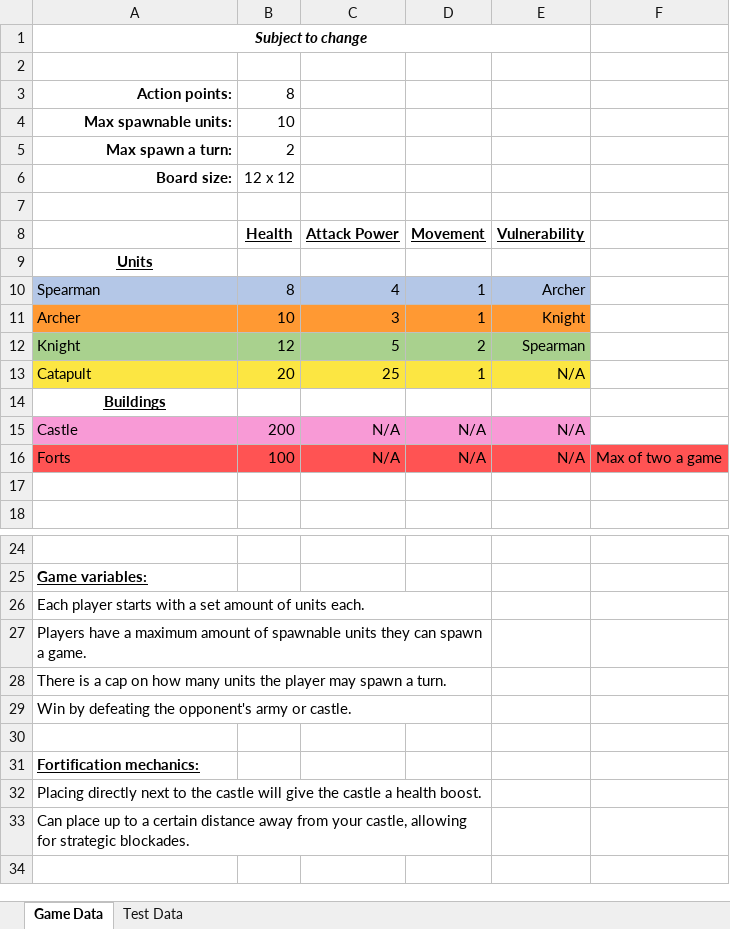
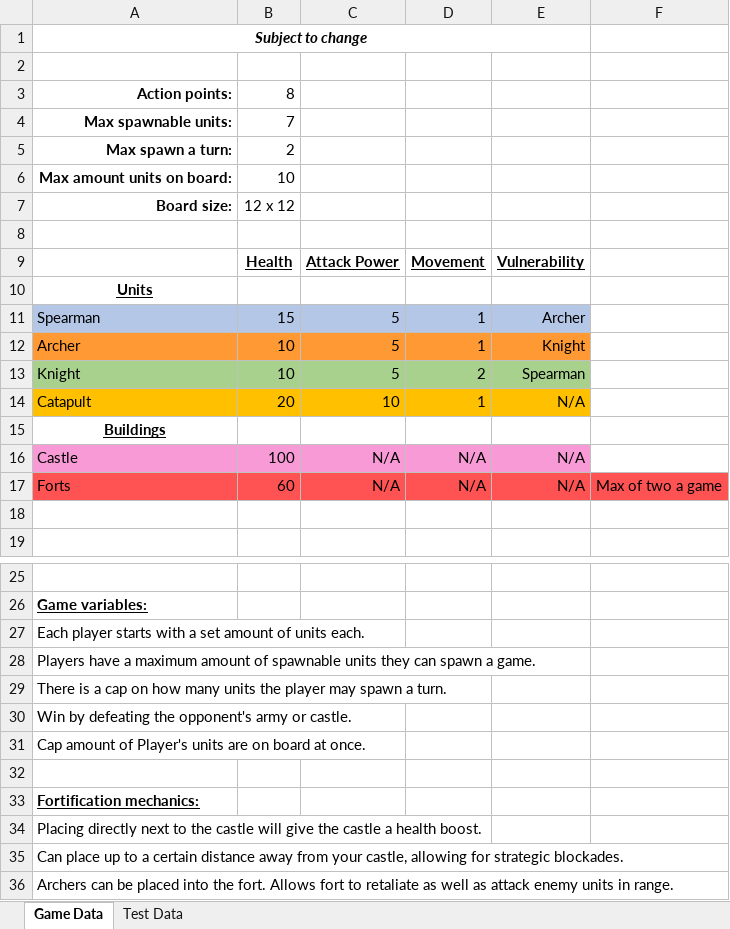
Before and after one commit to Koltonix/gam130-aventale-interactive, an Excel workbook: documents/Game data.xlsx, sheet Game Data, drawn as a sheet; only a part is shown, gaps mark what is left out; values as stored, in another font and other column widths than the file's, no borders; removed rows and columns are numbered as before the commit, all else as after; the diff names each change by its address in the sheet, - before the commit and + after, or states it on an @@ line.

Commit message:
Updated GDD - Actually explains the game now.
Updated the GDD to explain what the game is and what it is about, I hope people are able to understand what the Designers were roughly planning. Please let us know if you have any questions, ideas or dislikes to what is currently planned. Also tell us if you still don't really understand it, I'm happy to go through it with you.

```diff
--- a/documents/Game data.xlsx (sheet Game Data)
+++ b/documents/Game data.xlsx (sheet Game Data)
-B4: 10
+B4: 7
+row 6: Max amount units on board: | 10
-B11: 8
+B11: 15
-C11: 4
+C11: 5
-C12: 3
+C12: 5
-B13: 12
+B13: 10
-A14:E14 fill: #FCE642
+A14:E14 fill: #FFC000
-C14: 25
+C14: 10
-B16: 200
+B16: 100
-B17: 100
+B17: 60
-A26:D26 merged
-A27:D27 merged
-A28:D28 merged
-A29:D29 merged
+row 31: Cap amount of Player's units are on board at once.
-A32:D32 merged
-A33:D33 merged
+row 36: Archers can be placed into the fort. Allows fort to retaliate as well as attack enemy units in range.
```
Also changed, not shown: sheet Test Data, 1 other file.
